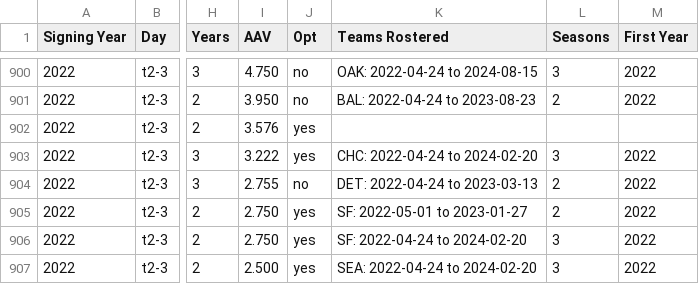
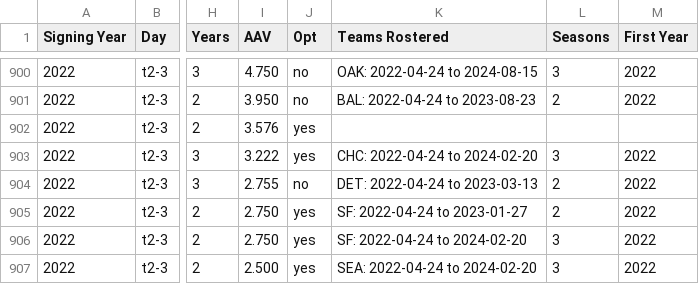
Before and after one commit to Connor-R/connor-r.github.io, a CSV file: csvs/NSBL_historical_FreeAgency.csv, drawn as a sheet; only a part is shown, gaps mark what is left out; the diff names each change by its address in the sheet, - before the commit and + after, or states it on an @@ line.

Commit message:
roster tables Aug 14, 2026

```diff
--- a/csvs/NSBL_historical_FreeAgency.csv
+++ b/csvs/NSBL_historical_FreeAgency.csv
-K905 (Teams Rostered): SF: 2022-05-01 to 2023-01-27
+K905 (Teams Rostered): SF: 2022-04-24 to 2023-01-27
```
Also changed, not shown: 11 other files.
